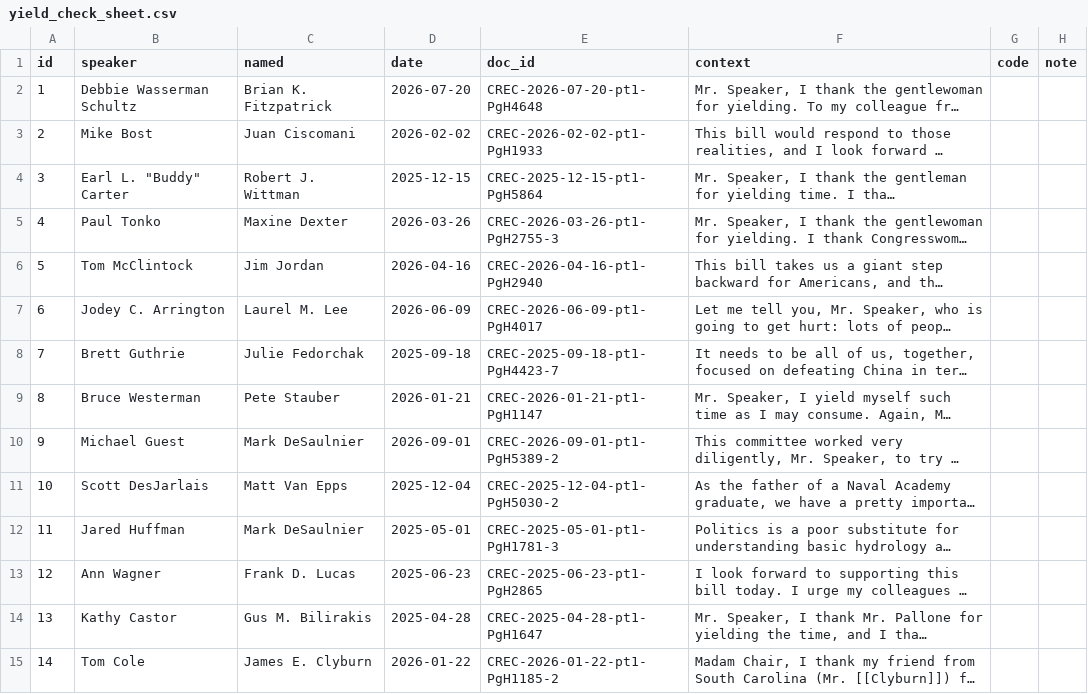
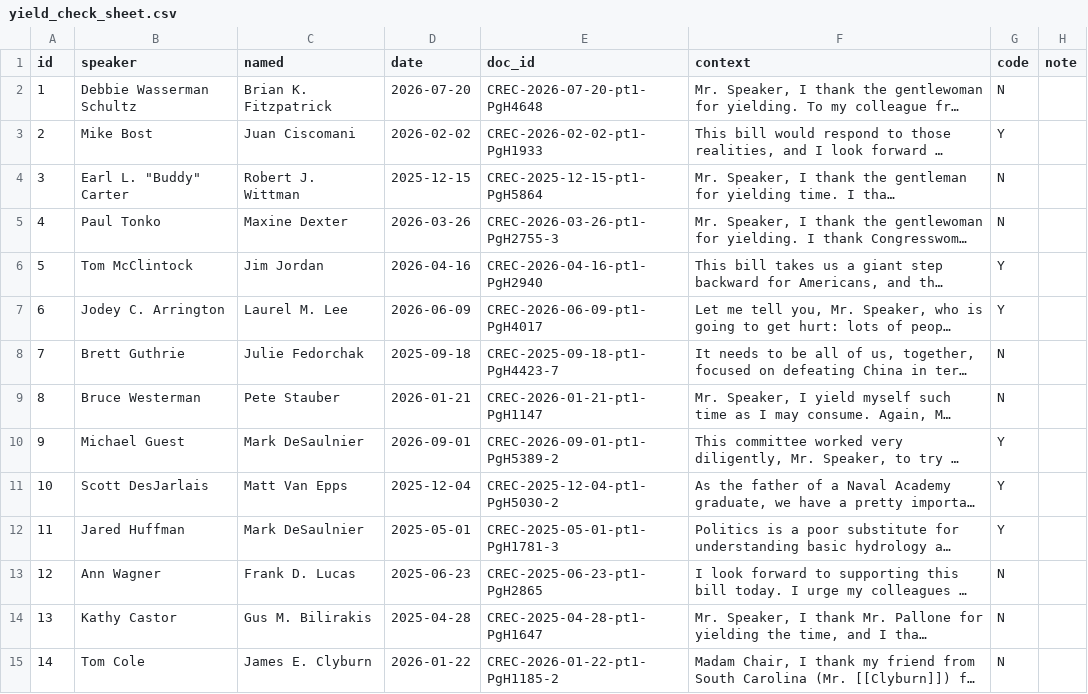
Before and after one commit to martinmoll/SocialGraphsAndInteractions, a CSV file: project/Martin/m3_yield_check/yield_check_sheet.csv, drawn as a sheet; only a part is shown; long unchanged cells end in …; the diff covers the shown part only; the diff names each change by its address in the sheet, - before the commit and + after, or states it on an @@ line.

```diff
--- a/project/Martin/m3_yield_check/yield_check_sheet.csv
+++ b/project/Martin/m3_yield_check/yield_check_sheet.csv
-G2 (code): (empty)
+G2 (code): N
-G3 (code): (empty)
+G3 (code): Y
-G4:G5 (code): (empty)
+G4:G5 (code): N
-G6:G7 (code): (empty)
+G6:G7 (code): Y
-G8:G9 (code): (empty)
+G8:G9 (code): N
-G10:G12 (code): (empty)
+G10:G12 (code): Y
-G13:G15 (code): (empty)
+G13:G15 (code): N
```
Also changed, not shown: 16 edited cells elsewhere in this file, 4 other files.
